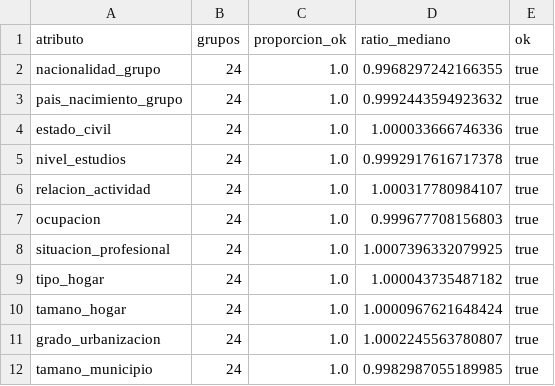
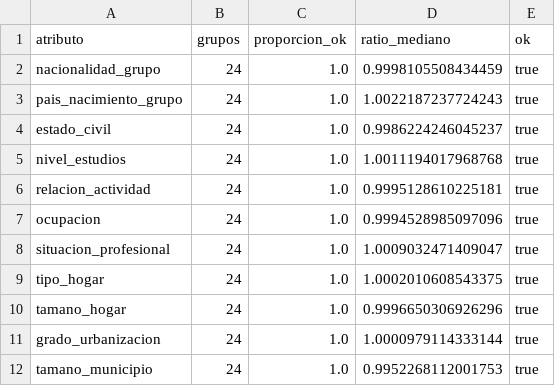
Before and after one commit to AlvaroArriola/SyntheticPopulation, a CSV file: reports/fase_07/2026-01-01_CCAA_06_100000_s1_diversidad.csv, drawn as a sheet.

```diff
--- a/reports/fase_07/2026-01-01_CCAA_06_100000_s1_diversidad.csv
+++ b/reports/fase_07/2026-01-01_CCAA_06_100000_s1_diversidad.csv
@@ -1,12 +1,12 @@
 atributo,grupos,proporcion_ok,ratio_mediano,ok
-nacionalidad_grupo,24,1.0,0.9968297242166355,true
-pais_nacimiento_grupo,24,1.0,0.9992443594923632,true
-estado_civil,24,1.0,1.000033666746336,true
-nivel_estudios,24,1.0,0.9992917616717378,true
-relacion_actividad,24,1.0,1.000317780984107,true
-ocupacion,24,1.0,0.999677708156803,true
-situacion_profesional,24,1.0,1.0007396332079925,true
-tipo_hogar,24,1.0,1.000043735487182,true
-tamano_hogar,24,1.0,1.0000967621648424,true
-grado_urbanizacion,24,1.0,1.0002245563780807,true
-tamano_municipio,24,1.0,0.9982987055189985,true
+nacionalidad_grupo,24,1.0,0.9998105508434459,true
+pais_nacimiento_grupo,24,1.0,1.0022187237724243,true
+estado_civil,24,1.0,0.9986224246045237,true
+nivel_estudios,24,1.0,1.0011194017968768,true
+relacion_actividad,24,1.0,0.9995128610225181,true
+ocupacion,24,1.0,0.9994528985097096,true
+situacion_profesional,24,1.0,1.0009032471409047,true
+tipo_hogar,24,1.0,1.0002010608543375,true
+tamano_hogar,24,1.0,0.9996650306926296,true
+grado_urbanizacion,24,1.0,1.0000979114333144,true
+tamano_municipio,24,1.0,0.9952268112001753,true
```
Also changed, not shown: reports/fase_06/v_enriq_holdout.csv, reports/fase_07/2026-01-01_CCAA_01_100000_s1_diversidad.csv, 53 other files.
